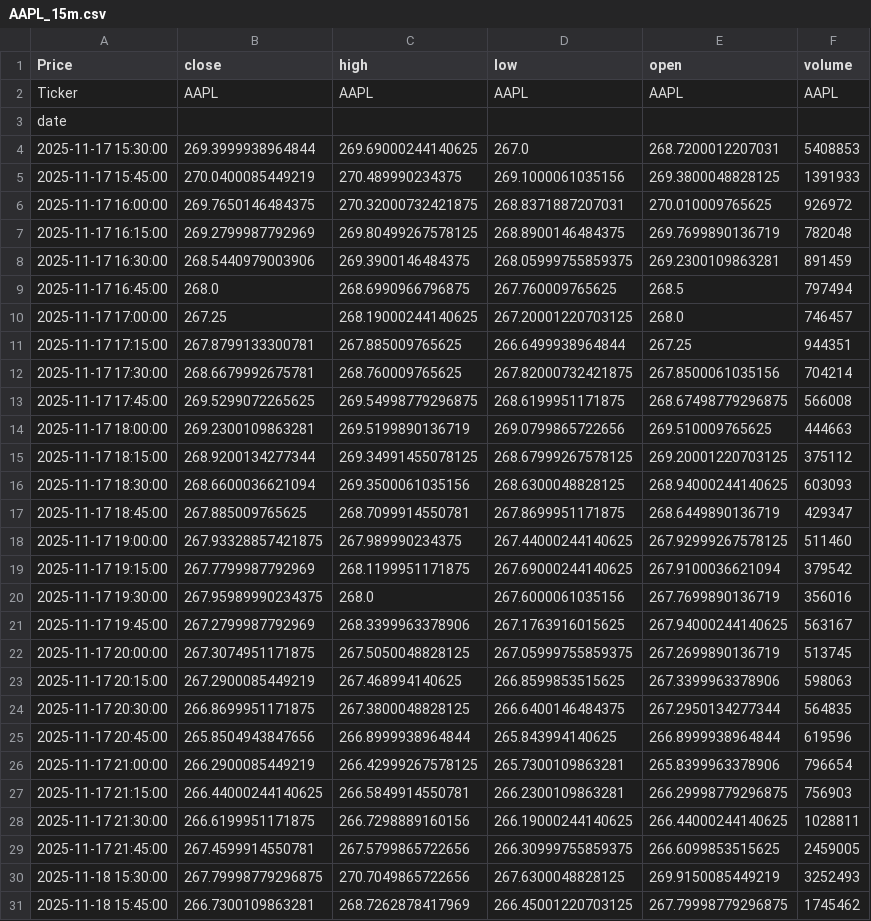
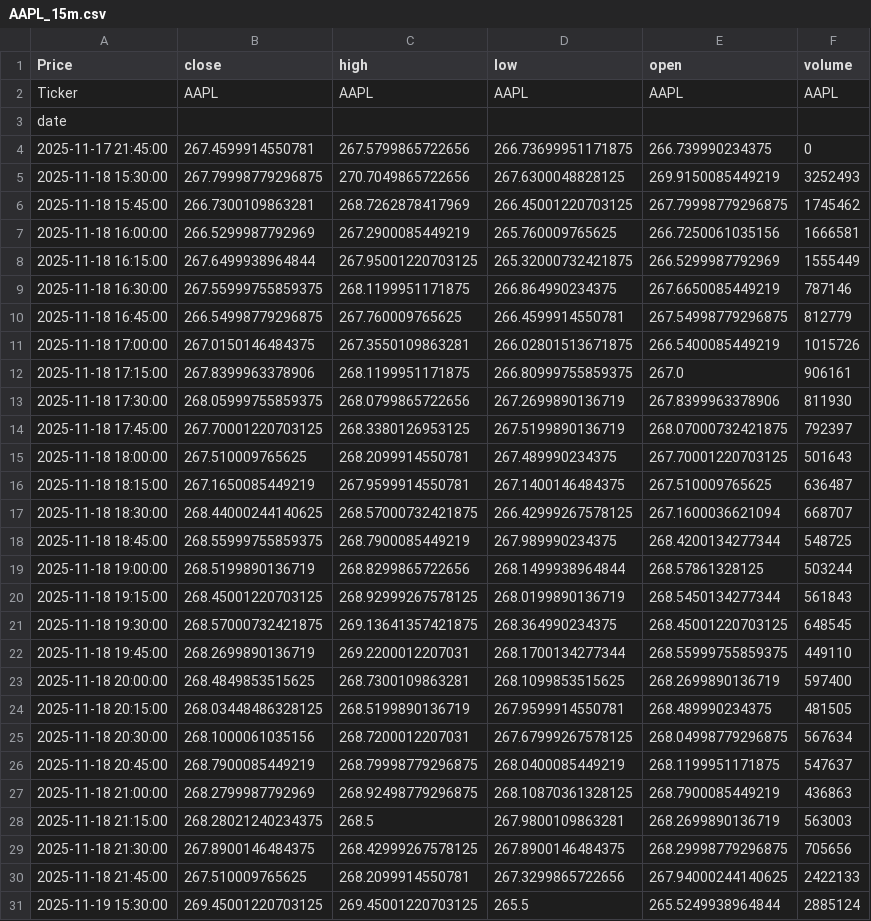
Before and after one commit to LilianFages/Projet-Python-Git-Linux-Quant, a CSV file: app/common/cache/AAPL_15m.csv, drawn as a sheet; only a part is shown; the shorter side is filled out with more unchanged rows; the diff covers the shown part only.

```diff
--- a/app/common/cache/AAPL_15m.csv
+++ b/app/common/cache/AAPL_15m.csv
@@ -3,28 +3,3 @@ Ticker,AAPL,AAPL,AAPL,AAPL,AAPL
 date,,,,,
-2025-11-17 15:30:00,269.3999938964844,269.69000244140625,267.0,268.7200012207031,5408853
-2025-11-17 15:45:00,270.0400085449219,270.489990234375,269.1000061035156,269.3800048828125,1391933
-2025-11-17 16:00:00,269.7650146484375,270.32000732421875,268.8371887207031,270.010009765625,926972
-2025-11-17 16:15:00,269.2799987792969,269.80499267578125,268.8900146484375,269.7699890136719,782048
-2025-11-17 16:30:00,268.5440979003906,269.3900146484375,268.05999755859375,269.2300109863281,891459
-2025-11-17 16:45:00,268.0,268.6990966796875,267.760009765625,268.5,797494
-2025-11-17 17:00:00,267.25,268.19000244140625,267.20001220703125,268.0,746457
-2025-11-17 17:15:00,267.8799133300781,267.885009765625,266.6499938964844,267.25,944351
-2025-11-17 17:30:00,268.6679992675781,268.760009765625,267.82000732421875,267.8500061035156,704214
-2025-11-17 17:45:00,269.5299072265625,269.54998779296875,268.6199951171875,268.67498779296875,566008
-2025-11-17 18:00:00,269.2300109863281,269.5199890136719,269.0799865722656,269.510009765625,444663
-2025-11-17 18:15:00,268.9200134277344,269.34991455078125,268.67999267578125,269.20001220703125,375112
-2025-11-17 18:30:00,268.6600036621094,269.3500061035156,268.6300048828125,268.94000244140625,603093
-2025-11-17 18:45:00,267.885009765625,268.7099914550781,267.8699951171875,268.6449890136719,429347
-2025-11-17 19:00:00,267.93328857421875,267.989990234375,267.44000244140625,267.92999267578125,511460
-2025-11-17 19:15:00,267.7799987792969,268.1199951171875,267.69000244140625,267.9100036621094,379542
-2025-11-17 19:30:00,267.95989990234375,268.0,267.6000061035156,267.7699890136719,356016
-2025-11-17 19:45:00,267.2799987792969,268.3399963378906,267.1763916015625,267.94000244140625,563167
-2025-11-17 20:00:00,267.3074951171875,267.5050048828125,267.05999755859375,267.2699890136719,513745
-2025-11-17 20:15:00,267.2900085449219,267.468994140625,266.8599853515625,267.3399963378906,598063
-2025-11-17 20:30:00,266.8699951171875,267.3800048828125,266.6400146484375,267.2950134277344,564835
-2025-11-17 20:45:00,265.8504943847656,266.8999938964844,265.843994140625,266.8999938964844,619596
-2025-11-17 21:00:00,266.2900085449219,266.42999267578125,265.7300109863281,265.8399963378906,796654
-2025-11-17 21:15:00,266.44000244140625,266.5849914550781,266.2300109863281,266.29998779296875,756903
-2025-11-17 21:30:00,266.6199951171875,266.7298889160156,266.19000244140625,266.44000244140625,1028811
-2025-11-17 21:45:00,267.4599914550781,267.5799865722656,266.30999755859375,266.6099853515625,2459005
+2025-11-17 21:45:00,267.4599914550781,267.5799865722656,266.73699951171875,266.739990234375,0
 2025-11-18 15:30:00,267.79998779296875,270.7049865722656,267.6300048828125,269.9150085449219,3252493
```
Also changed, not shown: 2 added rows elsewhere in this file, app/common/cache/AAPL_1mo.csv, app/common/cache/AAPL_30m.csv, 3 other files.
